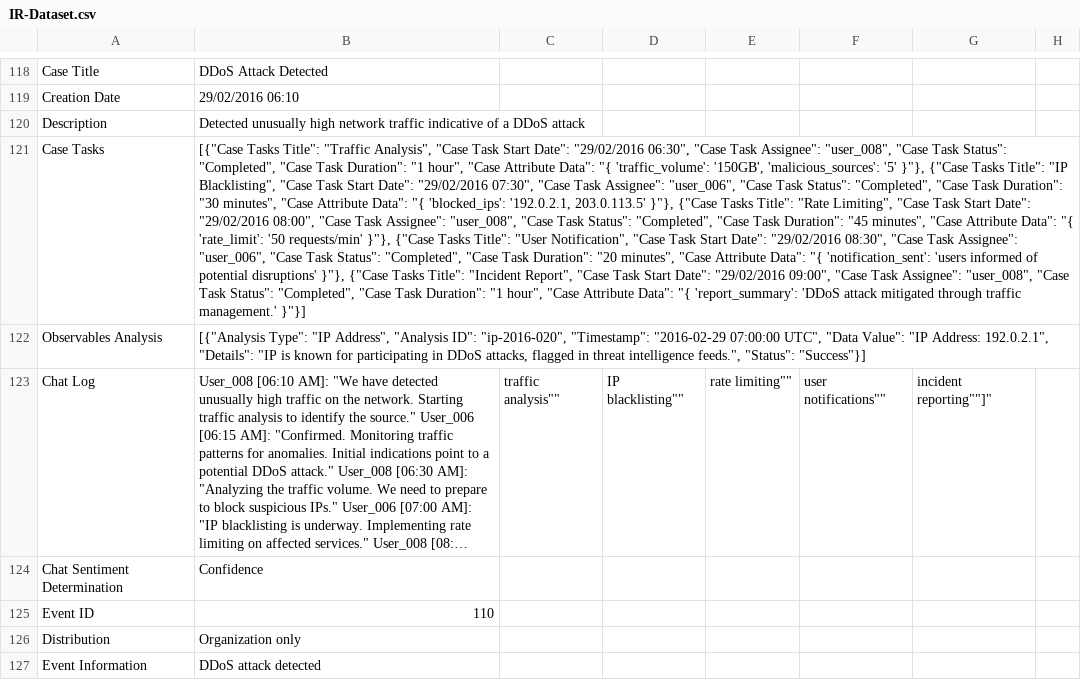
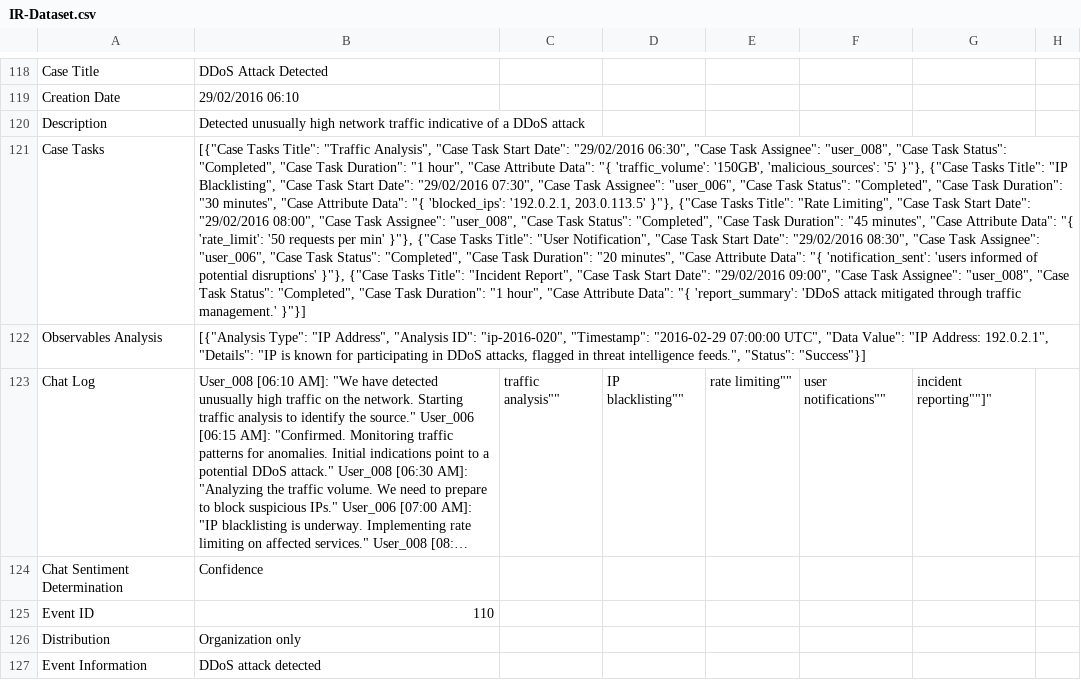
Before and after one commit to authoruser/IRDATASET, a CSV file: IR-Dataset.csv, drawn as a sheet; only a part is shown, gaps mark what is left out; long unchanged cells end in …; the diff names each change by its address in the sheet, - before the commit and + after, or states it on an @@ line.

Commit message:
Update IR-Dataset.csv

```diff
--- a/IR-Dataset.csv
+++ b/IR-Dataset.csv
-B121: …'rate_limit': '50 requests/min' }"}, {"Case…
+B121: …'rate_limit': '50 requests per min' }"}, {"Case…
```
